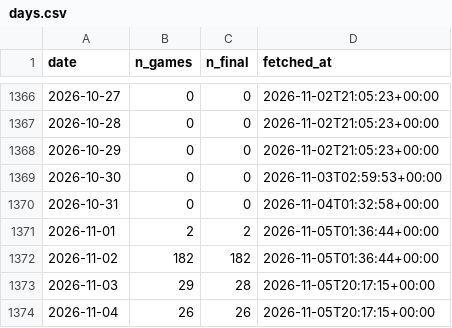
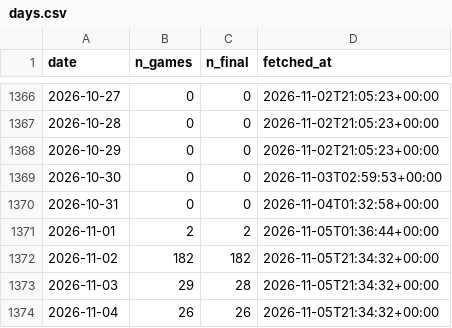
Before and after one commit to shawnmcgee/degenpredicts, a CSV file: data/ncaab/days.csv, drawn as a sheet; only a part is shown, gaps mark what is left out.

```diff
--- a/data/ncaab/days.csv
+++ b/data/ncaab/days.csv
@@ -1371,4 +1371,4 @@ date,n_games,n_final,fetched_at
 2026-11-01,2,2,2026-11-05T01:36:44+00:00
-2026-11-02,182,182,2026-11-05T01:36:44+00:00
-2026-11-03,29,28,2026-11-05T20:17:15+00:00
-2026-11-04,26,26,2026-11-05T20:17:15+00:00
+2026-11-02,182,182,2026-11-05T21:34:32+00:00
+2026-11-03,29,28,2026-11-05T21:34:32+00:00
+2026-11-04,26,26,2026-11-05T21:34:32+00:00
```
Also changed, not shown: 4 other files.
